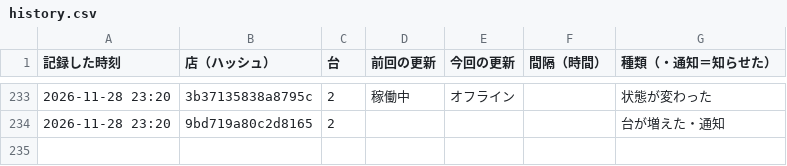
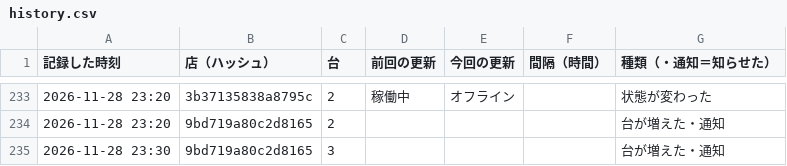
Before and after one commit to kous8770/aikatsu-shop-watch, a CSV file: history.csv, drawn as a sheet; only a part is shown, gaps mark what is left out.

```diff
--- a/history.csv
+++ b/history.csv
@@ -234 +234,2 @@
 2026-11-28 23:20,9bd719a80c2d8165,2,,,,台が増えた・通知
+2026-11-28 23:30,9bd719a80c2d8165,3,,,,台が増えた・通知
```
Also changed, not shown: status_log.csv, 1 other file.
